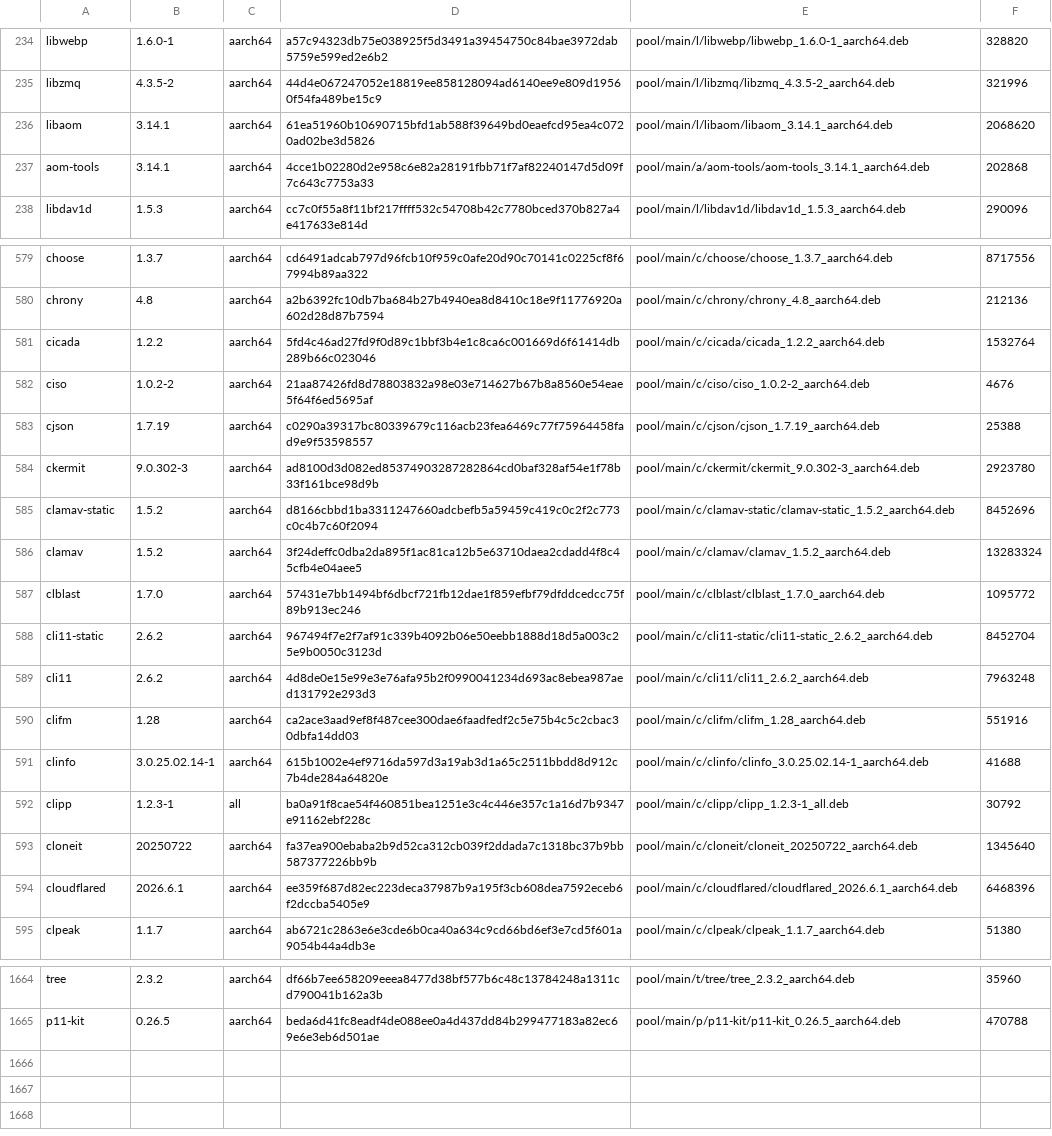
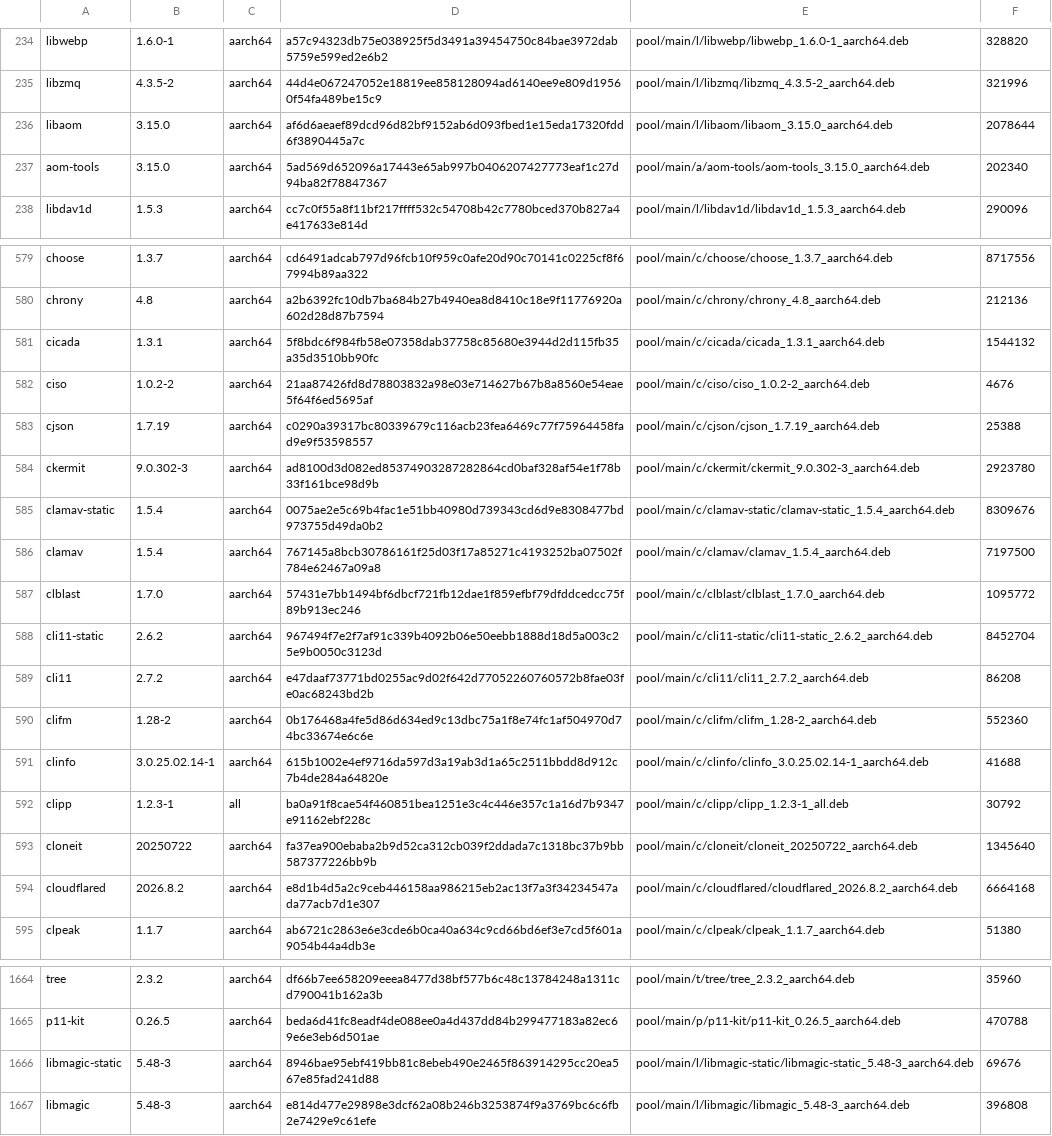
Before and after one commit to PickleHik3/io-vaj-apt, a TSV file: manifests/foundation.tsv, drawn as a sheet; only a part is shown, gaps mark what is left out; the diff covers the shown part only.

```diff
--- a/manifests/foundation.tsv
+++ b/manifests/foundation.tsv
@@ -235,4 +235,4 @@ libwebp	1.6.0-1	aarch64	a57c94323db75e038925f5d3491a39454750c84bae3972dab5759e59
 libzmq	4.3.5-2	aarch64	44d4e067247052e18819ee858128094ad6140ee9e809d19560f54fa489be15c9	pool/main/l/libzmq/libzmq_4.3.5-2_aarch64.deb	321996
-libaom	3.14.1	aarch64	61ea51960b10690715bfd1ab588f39649bd0eaefcd95ea4c0720ad02be3d5826	pool/main/l/libaom/libaom_3.14.1_aarch64.deb	2068620
-aom-tools	3.14.1	aarch64	4cce1b02280d2e958c6e82a28191fbb71f7af82240147d5d09f7c643c7753a33	pool/main/a/aom-tools/aom-tools_3.14.1_aarch64.deb	202868
+libaom	3.15.0	aarch64	af6d6aeaef89dcd96d82bf9152ab6d093fbed1e15eda17320fdd6f3890445a7c	pool/main/l/libaom/libaom_3.15.0_aarch64.deb	2078644
+aom-tools	3.15.0	aarch64	5ad569d652096a17443e65ab997b0406207427773eaf1c27d94ba82f78847367	pool/main/a/aom-tools/aom-tools_3.15.0_aarch64.deb	202340
 libdav1d	1.5.3	aarch64	cc7c0f55a8f11bf217ffff532c54708b42c7780bced370b827a4e417633e814d	pool/main/l/libdav1d/libdav1d_1.5.3_aarch64.deb	290096
@@ -580,3 +580,3 @@ choose	1.3.7	aarch64	cd6491adcab797d96fcb10f959c0afe20d90c70141c0225cf8f67994b89
 chrony	4.8	aarch64	a2b6392fc10db7ba684b27b4940ea8d8410c18e9f11776920a602d28d87b7594	pool/main/c/chrony/chrony_4.8_aarch64.deb	212136
-cicada	1.2.2	aarch64	5fd4c46ad27fd9f0d89c1bbf3b4e1c8ca6c001669d6f61414db289b66c023046	pool/main/c/cicada/cicada_1.2.2_aarch64.deb	1532764
+cicada	1.3.1	aarch64	5f8bdc6f984fb58e07358dab37758c85680e3944d2d115fb35a35d3510bb90fc	pool/main/c/cicada/cicada_1.3.1_aarch64.deb	1544132
 ciso	1.0.2-2	aarch64	21aa87426fd8d78803832a98e03e714627b67b8a8560e54eae5f64f6ed5695af	pool/main/c/ciso/ciso_1.0.2-2_aarch64.deb	4676
@@ -584,8 +584,8 @@ cjson	1.7.19	aarch64	c0290a39317bc80339679c116acb23fea6469c77f75964458fad9e9f535
 ckermit	9.0.302-3	aarch64	ad8100d3d082ed85374903287282864cd0baf328af54e1f78b33f161bce98d9b	pool/main/c/ckermit/ckermit_9.0.302-3_aarch64.deb	2923780
-clamav-static	1.5.2	aarch64	d8166cbbd1ba3311247660adcbefb5a59459c419c0c2f2c773c0c4b7c60f2094	pool/main/c/clamav-static/clamav-static_1.5.2_aarch64.deb	8452696
-clamav	1.5.2	aarch64	3f24deffc0dba2da895f1ac81ca12b5e63710daea2cdadd4f8c45cfb4e04aee5	pool/main/c/clamav/clamav_1.5.2_aarch64.deb	13283324
+clamav-static	1.5.4	aarch64	0075ae2e5c69b4fac1e51bb40980d739343cd6d9e8308477bd973755d49da0b2	pool/main/c/clamav-static/clamav-static_1.5.4_aarch64.deb	8309676
+clamav	1.5.4	aarch64	767145a8bcb30786161f25d03f17a85271c4193252ba07502f784e62467a09a8	pool/main/c/clamav/clamav_1.5.4_aarch64.deb	7197500
 clblast	1.7.0	aarch64	57431e7bb1494bf6dbcf721fb12dae1f859efbf79dfddcedcc75f89b913ec246	pool/main/c/clblast/clblast_1.7.0_aarch64.deb	1095772
 cli11-static	2.6.2	aarch64	967494f7e2f7af91c339b4092b06e50eebb1888d18d5a003c25e9b0050c3123d	pool/main/c/cli11-static/cli11-static_2.6.2_aarch64.deb	8452704
-cli11	2.6.2	aarch64	4d8de0e15e99e3e76afa95b2f0990041234d693ac8ebea987aed131792e293d3	pool/main/c/cli11/cli11_2.6.2_aarch64.deb	7963248
-clifm	1.28	aarch64	ca2ace3aad9ef8f487cee300dae6faadfedf2c5e75b4c5c2cbac30dbfa14dd03	pool/main/c/clifm/clifm_1.28_aarch64.deb	551916
+cli11	2.7.2	aarch64	e47daaf73771bd0255ac9d02f642d77052260760572b8fae03fe0ac68243bd2b	pool/main/c/cli11/cli11_2.7.2_aarch64.deb	86208
+clifm	1.28-2	aarch64	0b176468a4fe5d86d634ed9c13dbc75a1f8e74fc1af504970d74bc33674e6c6e	pool/main/c/clifm/clifm_1.28-2_aarch64.deb	552360
 clinfo	3.0.25.02.14-1	aarch64	615b1002e4ef9716da597d3a19ab3d1a65c2511bbdd8d912c7b4de284a64820e	pool/main/c/clinfo/clinfo_3.0.25.02.14-1_aarch64.deb	41688
@@ -593,3 +593,3 @@ clipp	1.2.3-1	all	ba0a91f8cae54f460851bea1251e3c4c446e357c1a16d7b9347e91162ebf22
 cloneit	20250722	aarch64	fa37ea900ebaba2b9d52ca312cb039f2ddada7c1318bc37b9bb587377226bb9b	pool/main/c/cloneit/cloneit_20250722_aarch64.deb	1345640
-cloudflared	2026.6.1	aarch64	ee359f687d82ec223deca37987b9a195f3cb608dea7592eceb6f2dccba5405e9	pool/main/c/cloudflared/cloudflared_2026.6.1_aarch64.deb	6468396
+cloudflared	2026.8.2	aarch64	e8d1b4d5a2c9ceb446158aa986215eb2ac13f7a3f34234547ada77acb7d1e307	pool/main/c/cloudflared/cloudflared_2026.8.2_aarch64.deb	6664168
 clpeak	1.1.7	aarch64	ab6721c2863e6e3cde6b0ca40a634c9cd66bd6ef3e7cd5f601a9054b44a4db3e	pool/main/c/clpeak/clpeak_1.1.7_aarch64.deb	51380
@@ -1665 +1665,3 @@ tree	2.3.2	aarch64	df66b7ee658209eeea8477d38bf577b6c48c13784248a1311cd790041b162
 p11-kit	0.26.5	aarch64	beda6d41fc8eadf4de088ee0a4d437dd84b299477183a82ec69e6e3eb6d501ae	pool/main/p/p11-kit/p11-kit_0.26.5_aarch64.deb	470788
+libmagic-static	5.48-3	aarch64	8946bae95ebf419bb81c8ebeb490e2465f863914295cc20ea567e85fad241d88	pool/main/l/libmagic-static/libmagic-static_5.48-3_aarch64.deb	69676
+libmagic	5.48-3	aarch64	e814d477e29898e3dcf62a08b246b3253874f9a3769bc6c6fb2e7429e9c61efe	pool/main/l/libmagic/libmagic_5.48-3_aarch64.deb	396808
```
Also changed, not shown: 117 edited cells elsewhere in this file.
